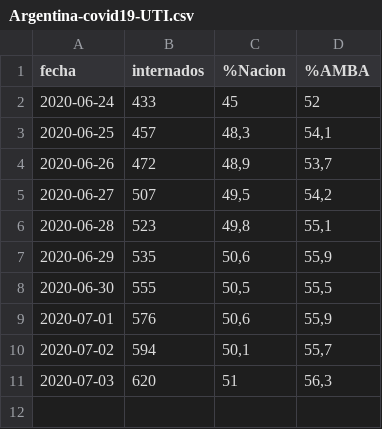
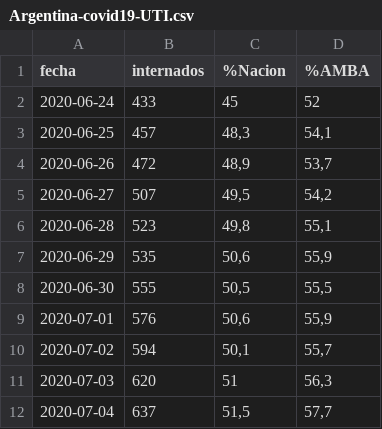
Before and after one commit to lucia15/Database-Covid19-Argentina, a CSV file: Argentina-covid19-UTI.csv, drawn as a sheet.

```diff
--- a/Argentina-covid19-UTI.csv
+++ b/Argentina-covid19-UTI.csv
@@ -11 +11,2 @@ fecha,internados,%Nacion,%AMBA
 2020-07-03,620,51,"56,3"
+2020-07-04,637,"51,5","57,7"
```
Also changed, not shown: Argentina-covid19-fallecidos.csv, Argentina-covid19-por-provincia.csv, 1 other file.
